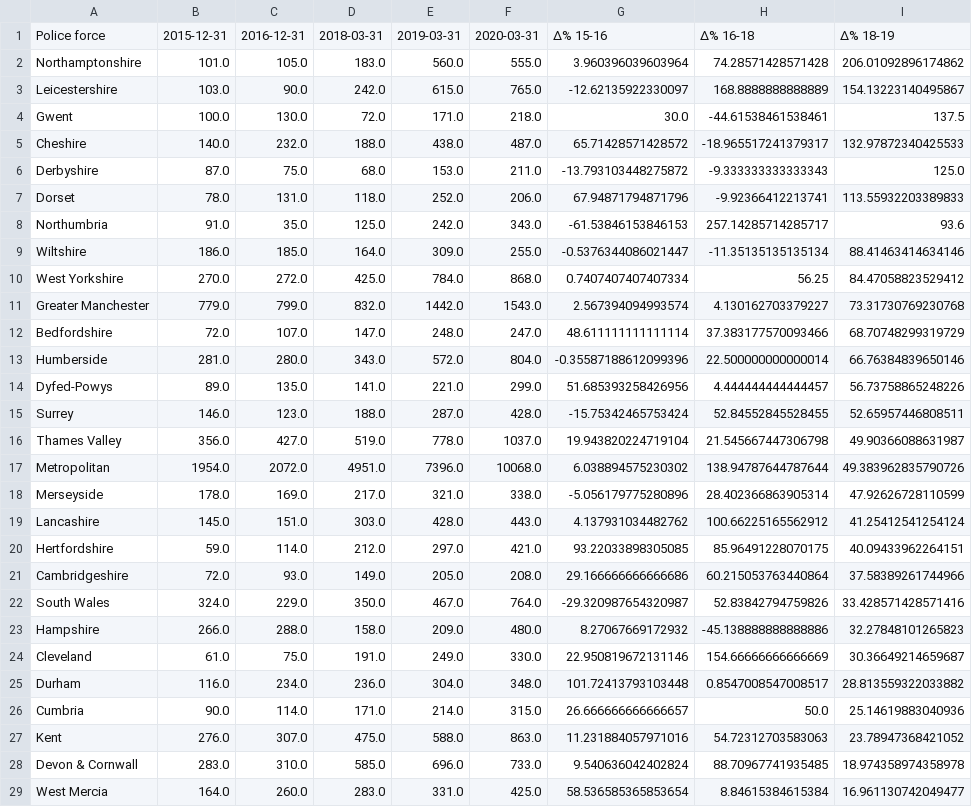
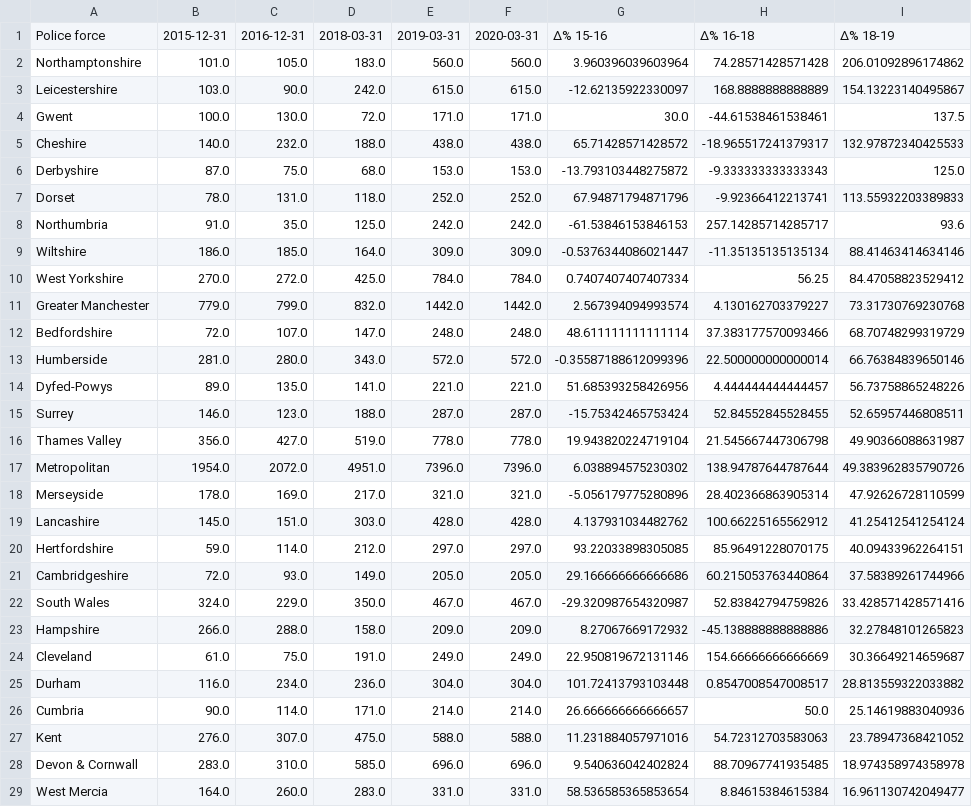
Before and after one commit to Resistance-Lab/resistancelab_data, a CSV file: analysis/0010-taser-usage/year-to-force-with-increases.csv, drawn as a sheet; only a part is shown; the diff covers the shown part only; the diff names each change by its address in the sheet, - before the commit and + after, or states it on an @@ line.

```diff
--- a/analysis/0010-taser-usage/year-to-force-with-increases.csv
+++ b/analysis/0010-taser-usage/year-to-force-with-increases.csv
-F2: 555.0
+F2: 560.0
-F3: 765.0
+F3: 615.0
-F4: 218.0
+F4: 171.0
-F5: 487.0
+F5: 438.0
-F6: 211.0
+F6: 153.0
-F7: 206.0
+F7: 252.0
-F8: 343.0
+F8: 242.0
-F9: 255.0
+F9: 309.0
-F10: 868.0
+F10: 784.0
-F11: 1543.0
+F11: 1442.0
-F12: 247.0
+F12: 248.0
-F13: 804.0
+F13: 572.0
-F14: 299.0
+F14: 221.0
-F15: 428.0
+F15: 287.0
-F16: 1037.0
+F16: 778.0
-F17: 10068.0
+F17: 7396.0
-F18: 338.0
+F18: 321.0
-F19: 443.0
+F19: 428.0
-F20: 421.0
+F20: 297.0
-F21: 208.0
+F21: 205.0
-F22: 764.0
+F22: 467.0
-F23: 480.0
+F23: 209.0
-F24: 330.0
+F24: 249.0
-F25: 348.0
+F25: 304.0
-F26: 315.0
+F26: 214.0
-F27: 863.0
+F27: 588.0
-F28: 733.0
+F28: 696.0
-F29: 425.0
+F29: 331.0
```
Also changed, not shown: 15 edited cells elsewhere in this file, analysis/0010-taser-usage/taser-use-by-force-by-year.csv, analysis/0010-taser-usage/year-to-force.csv, 3 other files.
